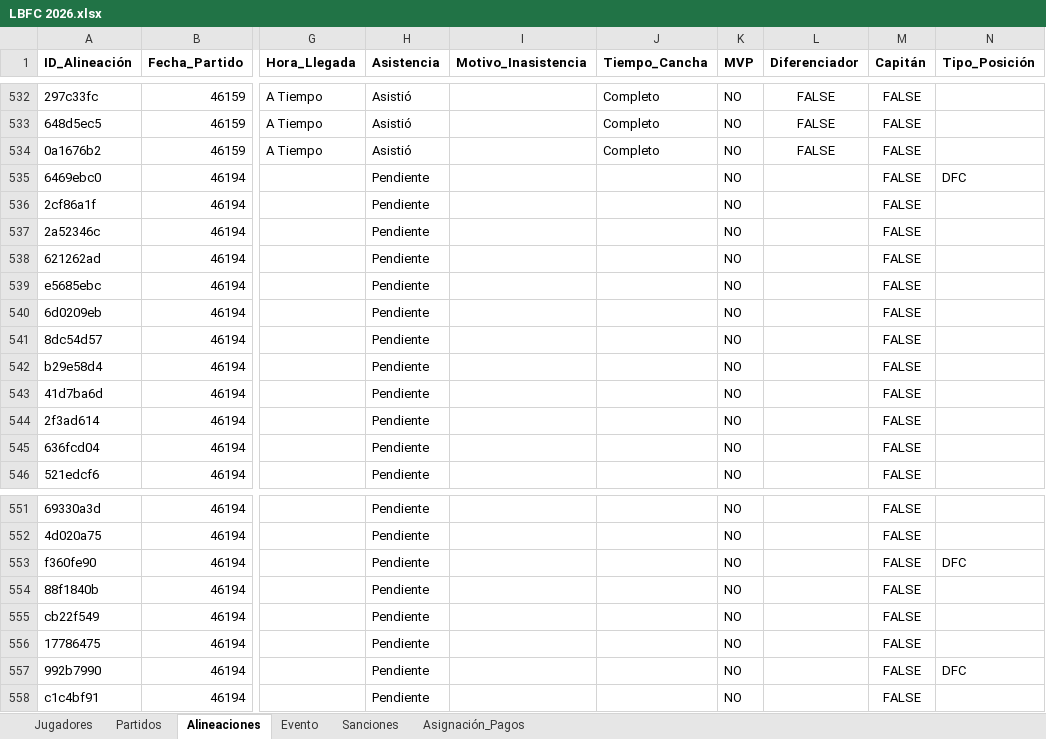
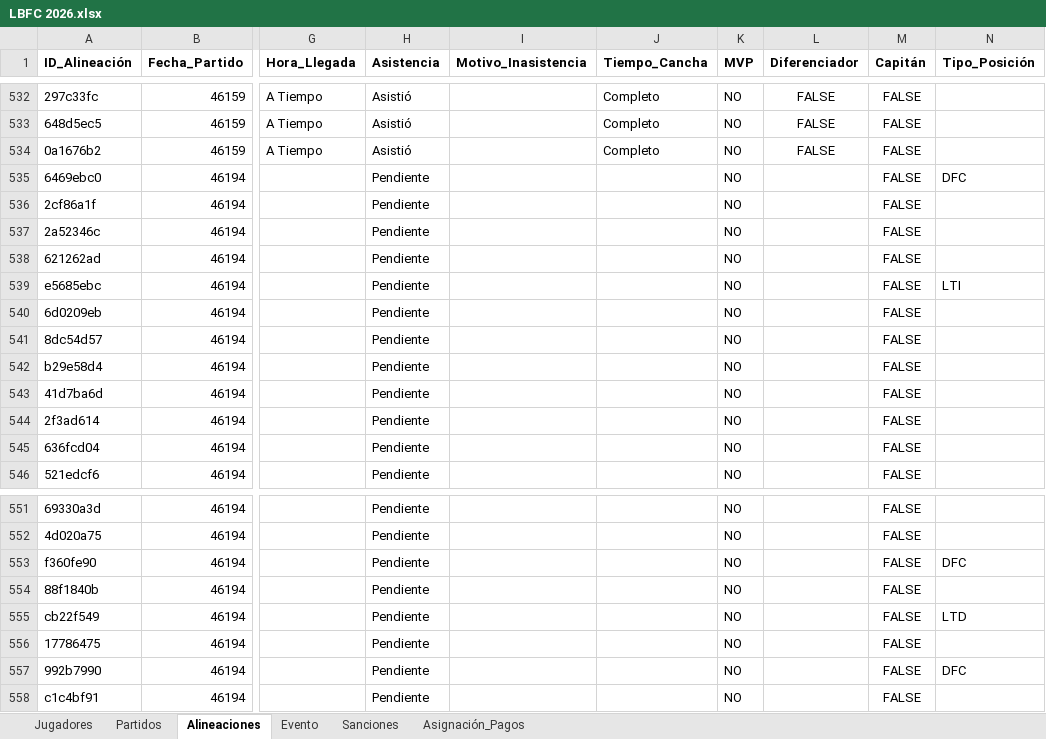
Before and after one commit to Giovanni-rengifo/lbfc-web, an Excel workbook: LBFC 2026.xlsx, sheet Alineaciones, drawn as a sheet; only a part is shown, gaps mark what is left out; values as stored, in another font and other column widths than the file's, no borders; charts and pictures not drawn; the diff names each change by its address in the sheet, - before the commit and + after, or states it on an @@ line.

Commit message:
Update LBFC 2026.xlsx

```diff
--- a/LBFC 2026.xlsx (sheet Alineaciones)
+++ b/LBFC 2026.xlsx (sheet Alineaciones)
-N539 (Tipo_Posición): (empty)
+N539 (Tipo_Posición): LTI
-N555 (Tipo_Posición): (empty)
+N555 (Tipo_Posición): LTD
```
